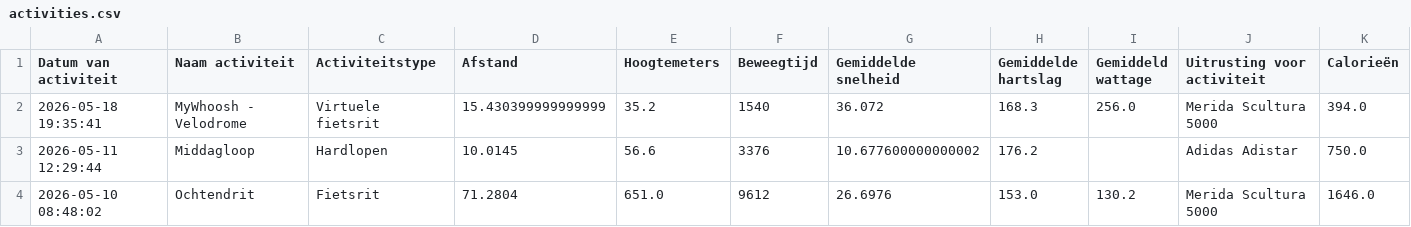
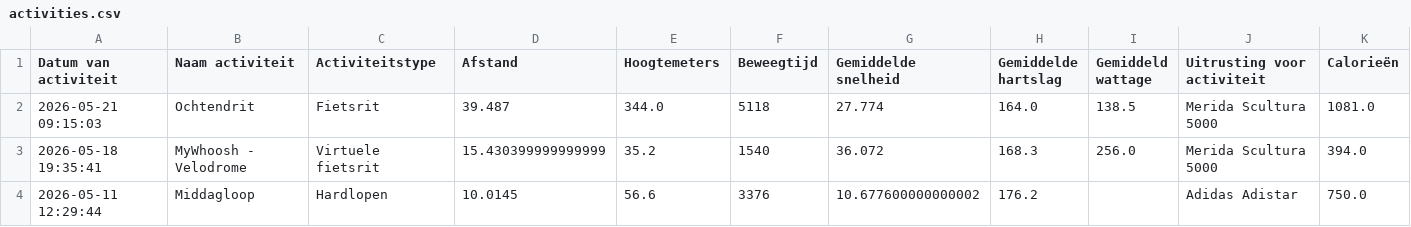
Before and after one commit to jordenric96/Sport-Dashboard, a CSV file: activities.csv, drawn as a sheet; only a part is shown; the shorter side is filled out with more unchanged rows.

```diff
--- a/activities.csv
+++ b/activities.csv
@@ -1,2 +1,3 @@
 Datum van activiteit,Naam activiteit,Activiteitstype,Afstand,Hoogtemeters,Beweegtijd,Gemiddelde snelheid,Gemiddelde hartslag,Gemiddeld wattage,Uitrusting voor activiteit,Calorieën
+2026-05-21 09:15:03,Ochtendrit,Fietsrit,39.487,344.0,5118,27.774,164.0,138.5,Merida Scultura 5000,1081.0
 2026-05-18 19:35:41,MyWhoosh - Velodrome,Virtuele fietsrit,15.430399999999999,35.2,1540,36.072,168.3,256.0,Merida Scultura 5000,394.0
```
Also changed, not shown: 1 other file.
